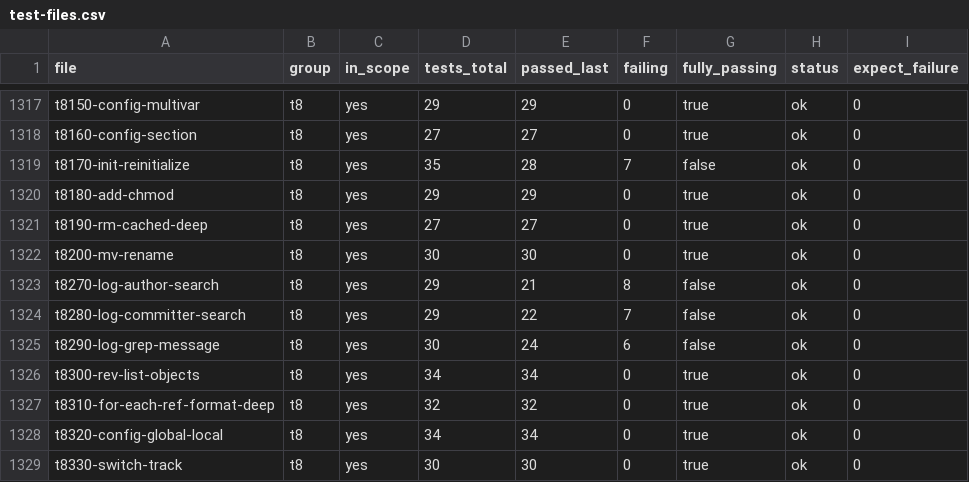
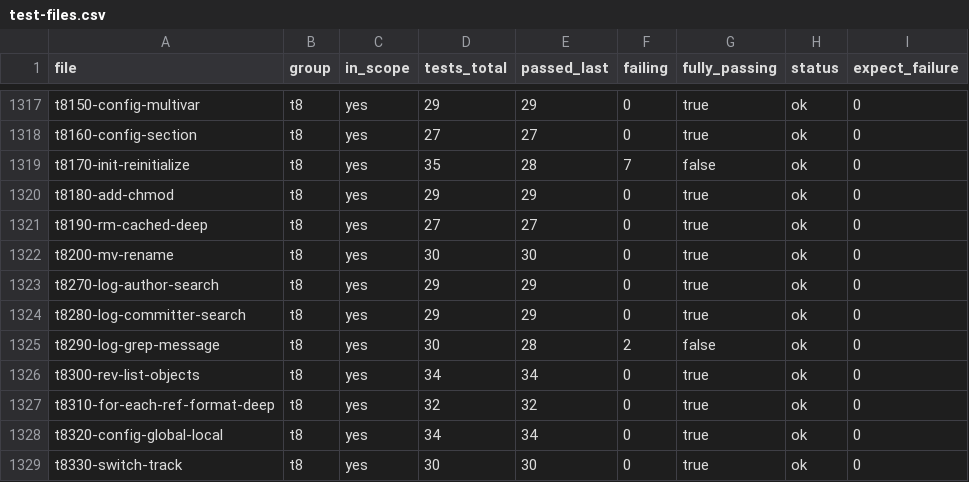
Before and after one commit to dscho/grit, a CSV file: data/test-files.csv, drawn as a sheet; only a part is shown, gaps mark what is left out.

```diff
--- a/data/test-files.csv
+++ b/data/test-files.csv
@@ -1322,5 +1322,5 @@ t8190-rm-cached-deep	t8	yes	27	27	0	true	ok	0
 t8200-mv-rename	t8	yes	30	30	0	true	ok	0
-t8270-log-author-search	t8	yes	29	21	8	false	ok	0
-t8280-log-committer-search	t8	yes	29	22	7	false	ok	0
-t8290-log-grep-message	t8	yes	30	24	6	false	ok	0
+t8270-log-author-search	t8	yes	29	29	0	true	ok	0
+t8280-log-committer-search	t8	yes	29	29	0	true	ok	0
+t8290-log-grep-message	t8	yes	30	28	2	false	ok	0
 t8300-rev-list-objects	t8	yes	34	34	0	true	ok	0
```
Also changed, not shown: 9 other files.
